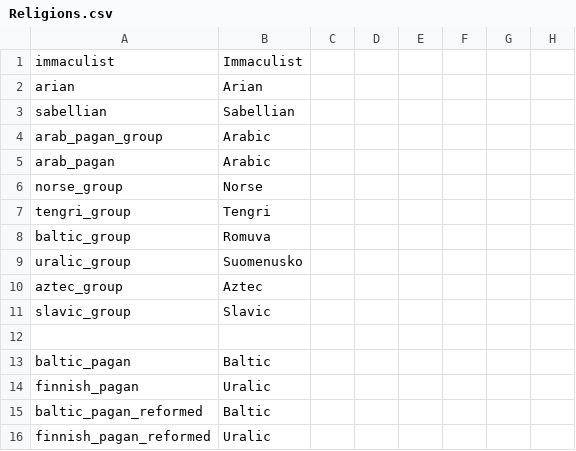
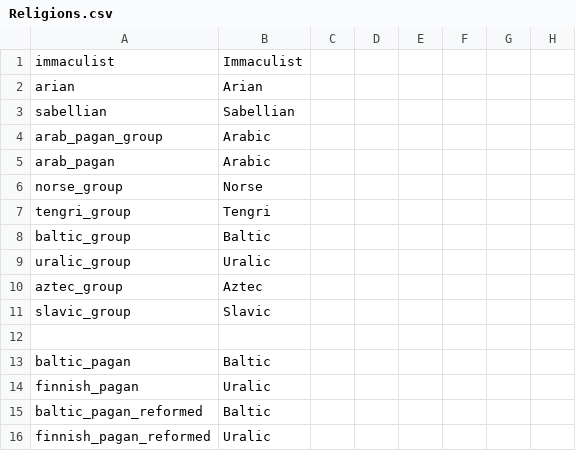
Before and after one commit to darkgamma/erebos-mod, a CSV file: localisation/Religions.csv, drawn as a sheet; only a part is shown; the diff names each change by its address in the sheet, - before the commit and + after, or states it on an @@ line.

```diff
--- a/localisation/Religions.csv
+++ b/localisation/Religions.csv
-B8: Romuva
+B8: Baltic
-B9: Suomenusko
+B9: Uralic
```
